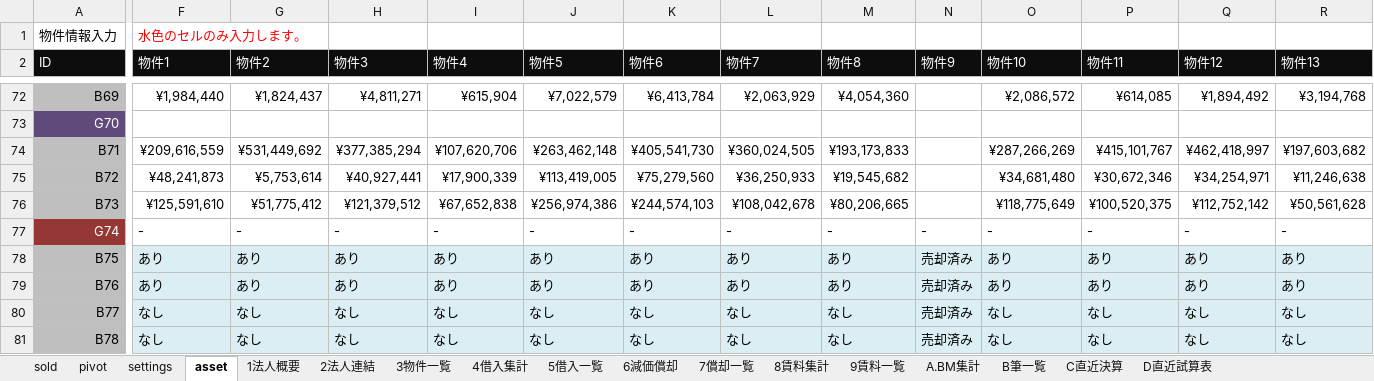
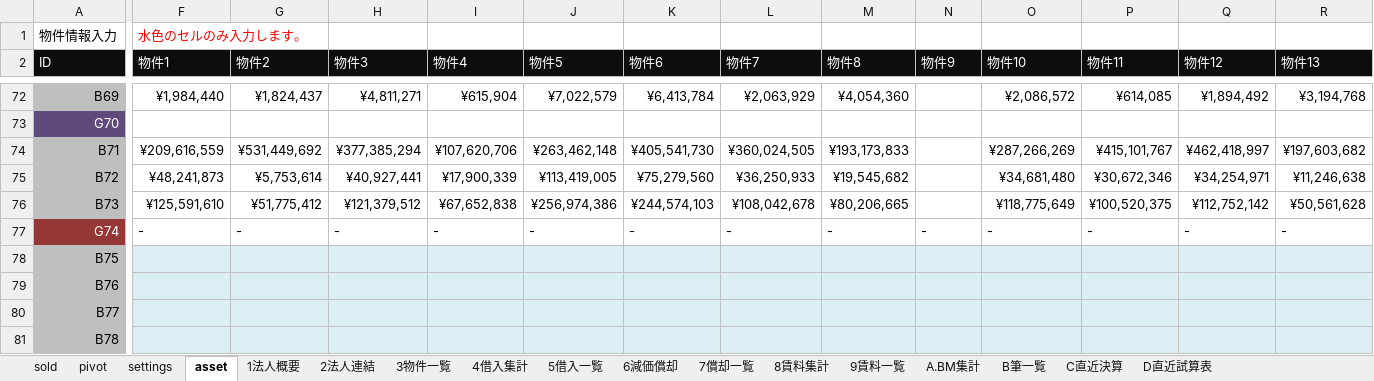
Before and after one commit to ec-seller-oss/khd_workspace, an Excel workbook: KHD_資産管理シート_玉川式_v1.xlsx, sheet asset, drawn as a sheet; only a part is shown, gaps mark what is left out; values as stored, in another font and other column widths than the file's, no borders; the diff covers the shown part only; the diff names each change by its address in the sheet, - before the commit and + after, or states it on an @@ line.

```diff
--- a/KHD_資産管理シート_玉川式_v1.xlsx (sheet asset)
+++ b/KHD_資産管理シート_玉川式_v1.xlsx (sheet asset)
-F78:F79 (物件1): あり
+F78:F79 (物件1): (empty)
-G78:G79 (物件2): あり
+G78:G79 (物件2): (empty)
-H78:H79 (物件3): あり
+H78:H79 (物件3): (empty)
-I78:I79 (物件4): あり
+I78:I79 (物件4): (empty)
-J78:J79 (物件5): あり
+J78:J79 (物件5): (empty)
-K78:K79 (物件6): あり
+K78:K79 (物件6): (empty)
-L78:L79 (物件7): あり
+L78:L79 (物件7): (empty)
-M78:M79 (物件8): あり
+M78:M79 (物件8): (empty)
-N78:N81 (物件9): 売却済み
+N78:N81 (物件9): (empty)
-O78:O79 (物件10): あり
+O78:O79 (物件10): (empty)
-P78:P79 (物件11): あり
+P78:P79 (物件11): (empty)
-Q78:Q79 (物件12): あり
+Q78:Q79 (物件12): (empty)
-R78:R79 (物件13): あり
+R78:R79 (物件13): (empty)
-F80:F81 (物件1): なし
+F80:F81 (物件1): (empty)
-G80:G81 (物件2): なし
+G80:G81 (物件2): (empty)
-H80:H81 (物件3): なし
+H80:H81 (物件3): (empty)
-I80:I81 (物件4): なし
+I80:I81 (物件4): (empty)
-J80:J81 (物件5): なし
+J80:J81 (物件5): (empty)
-K80:K81 (物件6): なし
+K80:K81 (物件6): (empty)
-L80:L81 (物件7): なし
+L80:L81 (物件7): (empty)
-M80:M81 (物件8): なし
+M80:M81 (物件8): (empty)
-O80:O81 (物件10): なし
+O80:O81 (物件10): (empty)
-P80:P81 (物件11): なし
+P80:P81 (物件11): (empty)
-Q80:Q81 (物件12): なし
+Q80:Q81 (物件12): (empty)
-R80:R81 (物件13): なし
+R80:R81 (物件13): (empty)
```
Also changed, not shown: 855 edited cells elsewhere in this sheet, sheet 9賃料一覧, sheet 7償却一覧, sheet D直近試算表, sheet C直近決算, sheet B筆一覧, sheet 5借入一覧, 5 more sheets, formulas that keep their value.
